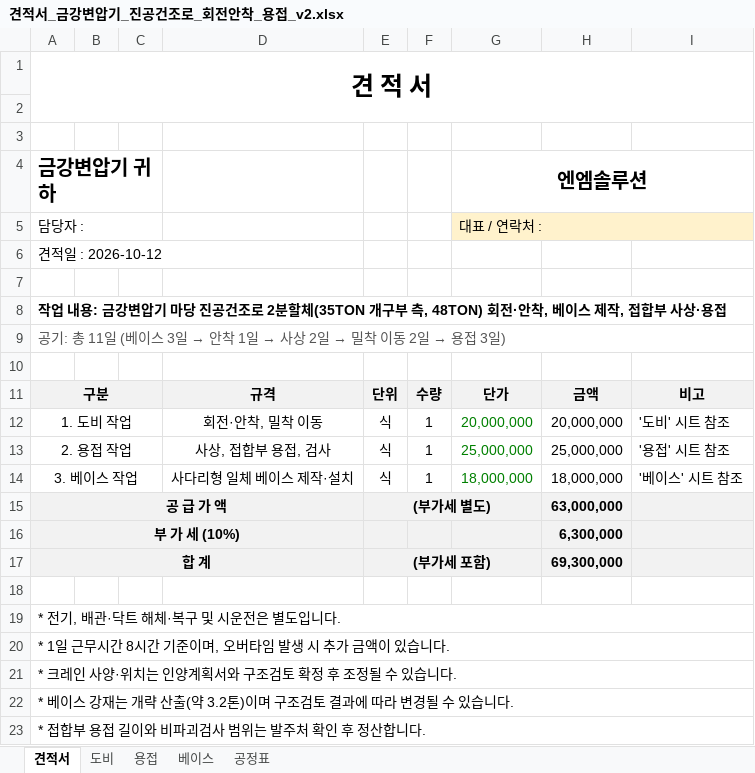
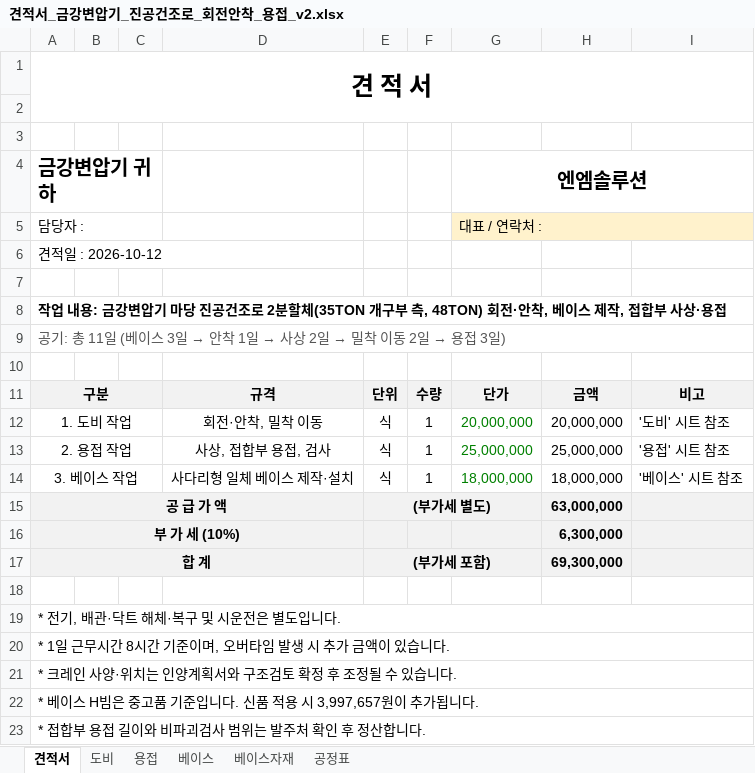
Before and after one commit to kdolbae/personal-task, an Excel workbook: experiments/2026-10-12-kkt-drying-furnace-base/estimate/견적서_금강변압기_진공건조로_회전안착_용접_v2.xlsx, sheet 견적서, drawn as a sheet; values as stored, in another font and other column widths than the file's, no borders; the diff names each change by its address in the sheet, - before the commit and + after, or states it on an @@ line.

```diff
--- a/experiments/2026-10-12-kkt-drying-furnace-base/estimate/견적서_금강변압기_진공건조로_회전안착_용접_v2.xlsx (sheet 견적서)
+++ b/experiments/2026-10-12-kkt-drying-furnace-base/estimate/견적서_금강변압기_진공건조로_회전안착_용접_v2.xlsx (sheet 견적서)
+sheet tab: 베이스자재
-A22 (금강변압기 귀하): …베이스 강재는 개략 산출(약 3.2톤)이며 구조검토 결과에 따라 변경될 수 있습니다.
+A22 (금강변압기 귀하): …베이스 H빔은 중고품 기준입니다. 신품 적용 시 3,997,657원이 추가됩니다.
```
Also changed, not shown: sheet 베이스, formulas that keep their value, 1 other file.
